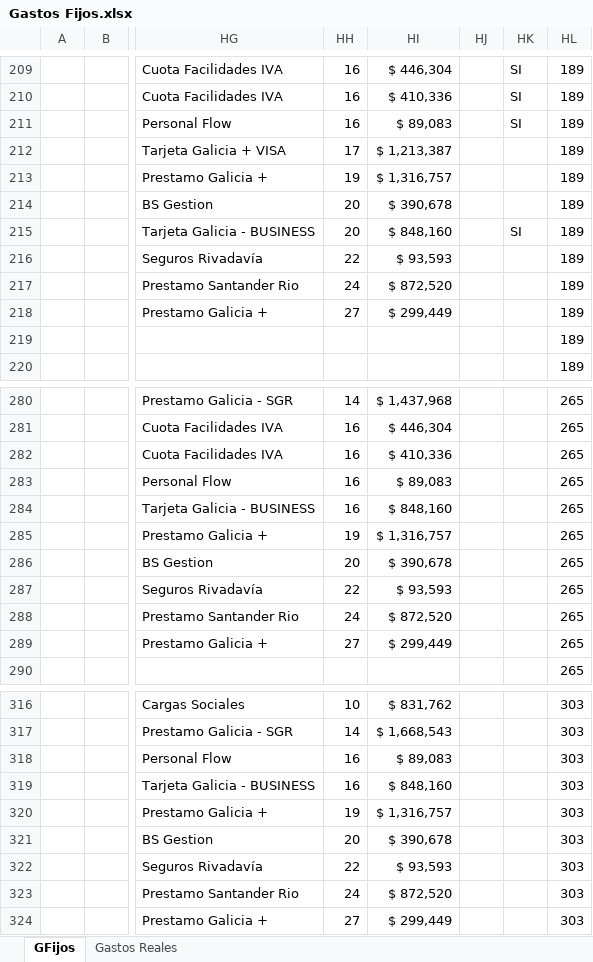
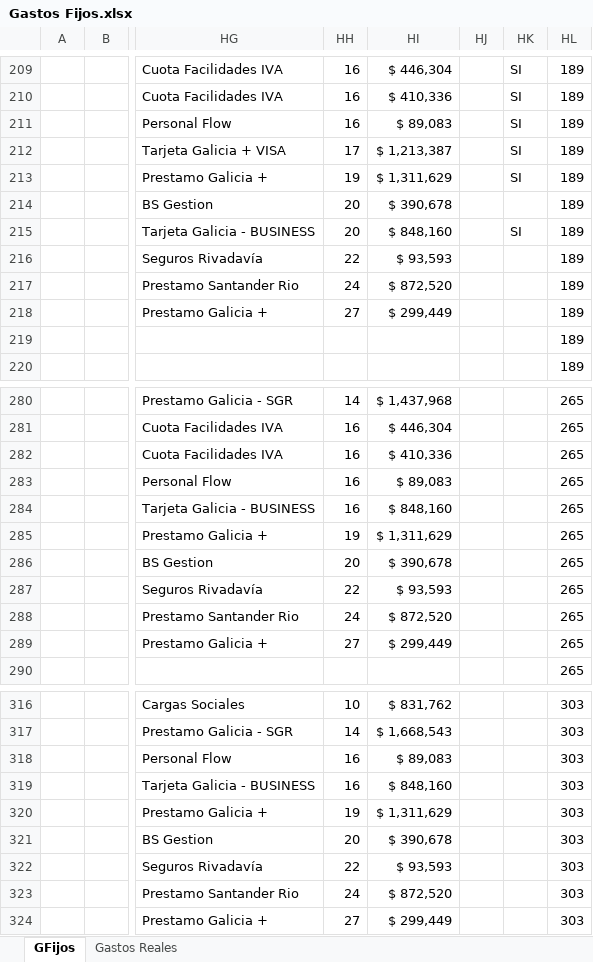
Before and after one commit to maxifercotizador/Proyecto-Privado, an Excel workbook: Gastos Fijos.xlsx, sheet GFijos, drawn as a sheet; only a part is shown, gaps mark what is left out; values as stored, in another font and other column widths than the file's, no borders; conditional formats not drawn; the diff covers the shown part only; the diff names each change by its address in the sheet, - before the commit and + after, or states it on an @@ line.

```diff
--- a/Gastos Fijos.xlsx (sheet GFijos)
+++ b/Gastos Fijos.xlsx (sheet GFijos)
-HK212:HK213: (empty)
+HK212:HK213: SI
-HI213: $ 1,316,757
+HI213: $ 1,311,629
-HI285: $ 1,316,757
+HI285: $ 1,311,629
-HI320: $ 1,316,757
+HI320: $ 1,311,629
```
Also changed, not shown: 27 edited cells elsewhere in this sheet, sheet Gastos Reales, formulas that keep their value, 1 other file.
